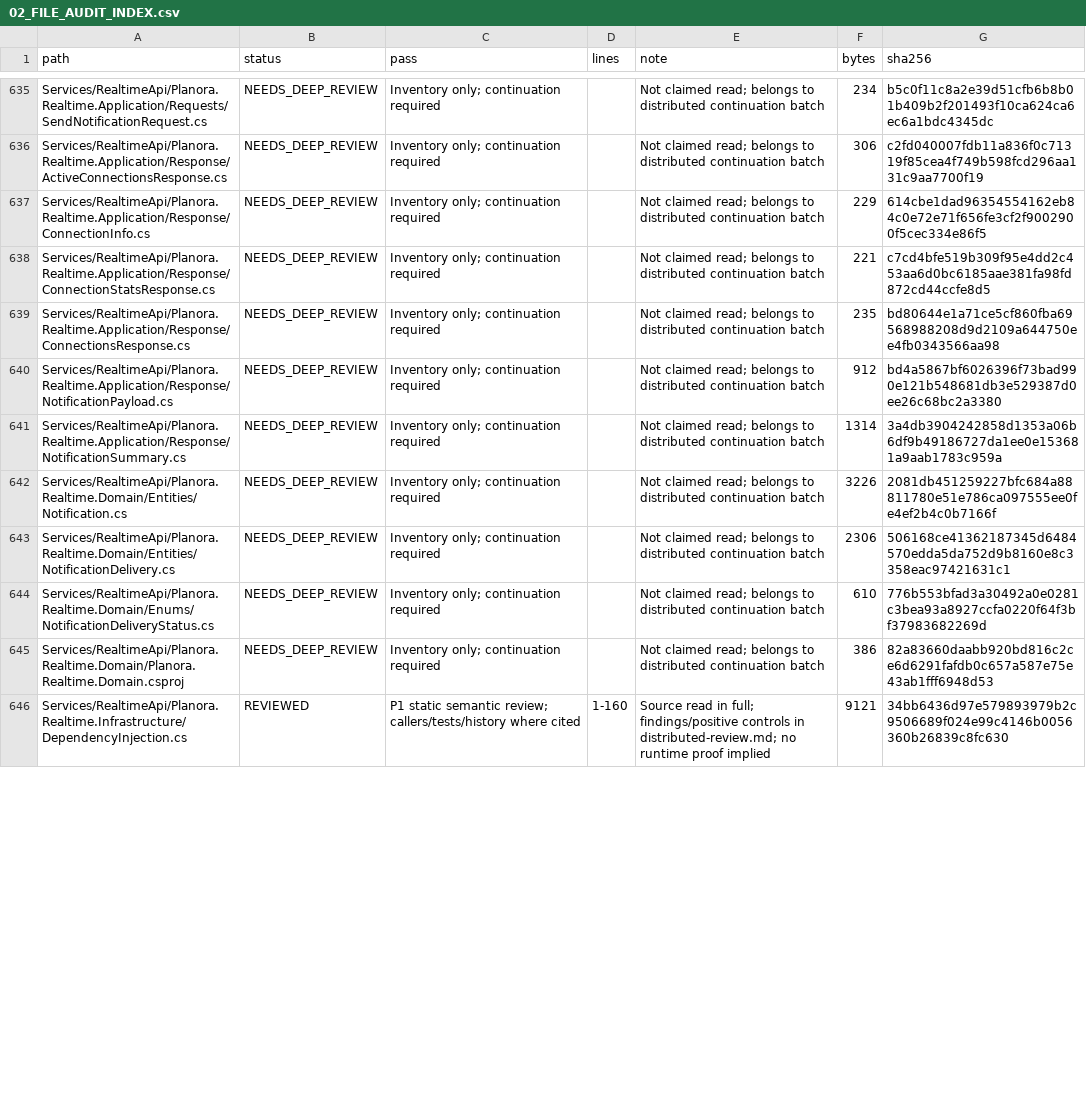
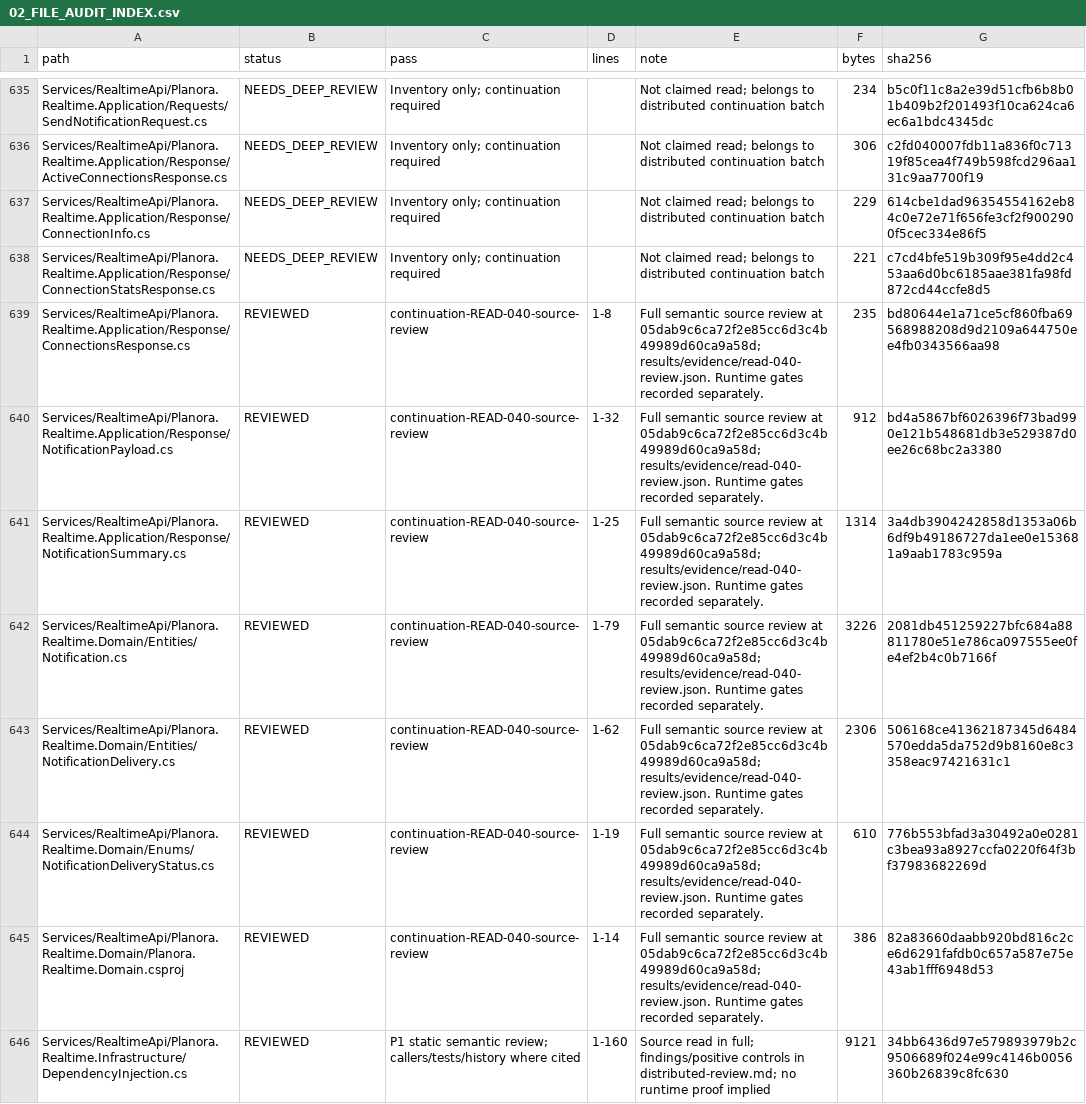
Before and after one commit to 4Keyy/Planora, a CSV file: docs/audits/planora-deep-audit/02_FILE_AUDIT_INDEX.csv, drawn as a sheet; only a part is shown, gaps mark what is left out; the diff covers the shown part only.

Commit message:
docs(audit): record Auth and Realtime source reviews
Record complete ranges and hashes for fifty baseline files.
Separate the six source findings from pending runtime regressions.
Advance the canonical inventory and link the T08 verification checkpoint.

```diff
--- a/docs/audits/planora-deep-audit/02_FILE_AUDIT_INDEX.csv
+++ b/docs/audits/planora-deep-audit/02_FILE_AUDIT_INDEX.csv
@@ -638,9 +638,9 @@ Services/RealtimeApi/Planora.Realtime.Application/Response/ConnectionInfo.cs,NEE
 Services/RealtimeApi/Planora.Realtime.Application/Response/ConnectionStatsResponse.cs,NEEDS_DEEP_REVIEW,Inventory only; continuation required,,Not claimed read; belongs to distributed continuation batch,221,c7cd4bfe519b309f95e4dd2c453aa6d0bc6185aae381fa98fd872cd44ccfe8d5
-Services/RealtimeApi/Planora.Realtime.Application/Response/ConnectionsResponse.cs,NEEDS_DEEP_REVIEW,Inventory only; continuation required,,Not claimed read; belongs to distributed continuation batch,235,bd80644e1a71ce5cf860fba69568988208d9d2109a644750ee4fb0343566aa98
-Services/RealtimeApi/Planora.Realtime.Application/Response/NotificationPayload.cs,NEEDS_DEEP_REVIEW,Inventory only; continuation required,,Not claimed read; belongs to distributed continuation batch,912,bd4a5867bf6026396f73bad990e121b548681db3e529387d0ee26c68bc2a3380
-Services/RealtimeApi/Planora.Realtime.Application/Response/NotificationSummary.cs,NEEDS_DEEP_REVIEW,Inventory only; continuation required,,Not claimed read; belongs to distributed continuation batch,1314,3a4db3904242858d1353a06b6df9b49186727da1ee0e153681a9aab1783c959a
-Services/RealtimeApi/Planora.Realtime.Domain/Entities/Notification.cs,NEEDS_DEEP_REVIEW,Inventory only; continuation required,,Not claimed read; belongs to distributed continuation batch,3226,2081db451259227bfc684a88811780e51e786ca097555ee0fe4ef2b4c0b7166f
-Services/RealtimeApi/Planora.Realtime.Domain/Entities/NotificationDelivery.cs,NEEDS_DEEP_REVIEW,Inventory only; continuation required,,Not claimed read; belongs to distributed continuation batch,2306,506168ce41362187345d6484570edda5da752d9b8160e8c3358eac97421631c1
-Services/RealtimeApi/Planora.Realtime.Domain/Enums/NotificationDeliveryStatus.cs,NEEDS_DEEP_REVIEW,Inventory only; continuation required,,Not claimed read; belongs to distributed continuation batch,610,776b553bfad3a30492a0e0281c3bea93a8927ccfa0220f64f3bf37983682269d
-Services/RealtimeApi/Planora.Realtime.Domain/Planora.Realtime.Domain.csproj,NEEDS_DEEP_REVIEW,Inventory only; continuation required,,Not claimed read; belongs to distributed continuation batch,386,82a83660daabb920bd816c2ce6d6291fafdb0c657a587e75e43ab1fff6948d53
+Services/RealtimeApi/Planora.Realtime.Application/Response/ConnectionsResponse.cs,REVIEWED,continuation-READ-040-source-review,1-8,Full semantic source review at 05dab9c6ca72f2e85cc6d3c4b49989d60ca9a58d; results/evidence/read-040-review.json. Runtime gates recorded separately.,235,bd80644e1a71ce5cf860fba69568988208d9d2109a644750ee4fb0343566aa98
+Services/RealtimeApi/Planora.Realtime.Application/Response/NotificationPayload.cs,REVIEWED,continuation-READ-040-source-review,1-32,Full semantic source review at 05dab9c6ca72f2e85cc6d3c4b49989d60ca9a58d; results/evidence/read-040-review.json. Runtime gates recorded separately.,912,bd4a5867bf6026396f73bad990e121b548681db3e529387d0ee26c68bc2a3380
+Services/RealtimeApi/Planora.Realtime.Application/Response/NotificationSummary.cs,REVIEWED,continuation-READ-040-source-review,1-25,Full semantic source review at 05dab9c6ca72f2e85cc6d3c4b49989d60ca9a58d; results/evidence/read-040-review.json. Runtime gates recorded separately.,1314,3a4db3904242858d1353a06b6df9b49186727da1ee0e153681a9aab1783c959a
+Services/RealtimeApi/Planora.Realtime.Domain/Entities/Notification.cs,REVIEWED,continuation-READ-040-source-review,1-79,Full semantic source review at 05dab9c6ca72f2e85cc6d3c4b49989d60ca9a58d; results/evidence/read-040-review.json. Runtime gates recorded separately.,3226,2081db451259227bfc684a88811780e51e786ca097555ee0fe4ef2b4c0b7166f
+Services/RealtimeApi/Planora.Realtime.Domain/Entities/NotificationDelivery.cs,REVIEWED,continuation-READ-040-source-review,1-62,Full semantic source review at 05dab9c6ca72f2e85cc6d3c4b49989d60ca9a58d; results/evidence/read-040-review.json. Runtime gates recorded separately.,2306,506168ce41362187345d6484570edda5da752d9b8160e8c3358eac97421631c1
+Services/RealtimeApi/Planora.Realtime.Domain/Enums/NotificationDeliveryStatus.cs,REVIEWED,continuation-READ-040-source-review,1-19,Full semantic source review at 05dab9c6ca72f2e85cc6d3c4b49989d60ca9a58d; results/evidence/read-040-review.json. Runtime gates recorded separately.,610,776b553bfad3a30492a0e0281c3bea93a8927ccfa0220f64f3bf37983682269d
+Services/RealtimeApi/Planora.Realtime.Domain/Planora.Realtime.Domain.csproj,REVIEWED,continuation-READ-040-source-review,1-14,Full semantic source review at 05dab9c6ca72f2e85cc6d3c4b49989d60ca9a58d; results/evidence/read-040-review.json. Runtime gates recorded separately.,386,82a83660daabb920bd816c2ce6d6291fafdb0c657a587e75e43ab1fff6948d53
 Services/RealtimeApi/Planora.Realtime.Infrastructure/DependencyInjection.cs,REVIEWED,P1 static semantic review; callers/tests/history where cited,1-160,Source read in full; findings/positive controls in distributed-review.md; no runtime proof implied,9121,34bb6436d97e579893979b2c9506689f024e99c4146b0056360b26839c8fc630
```
Also changed, not shown: 172 edited cells elsewhere in this file, 9 other files.
